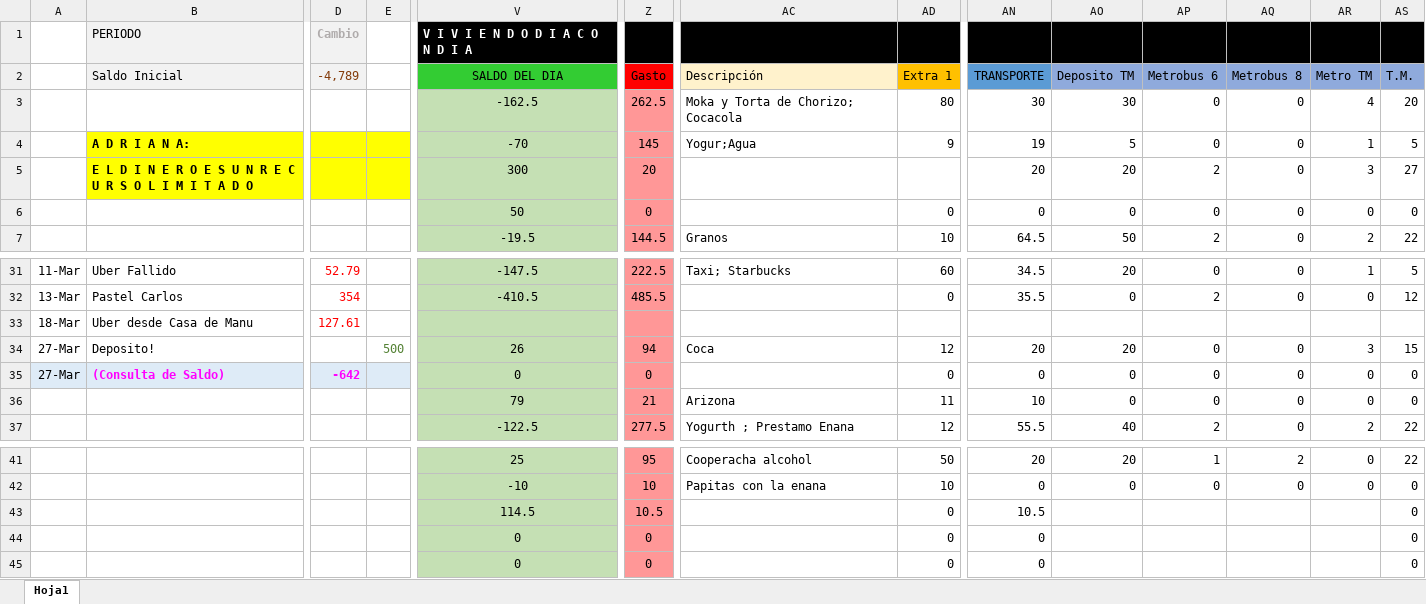
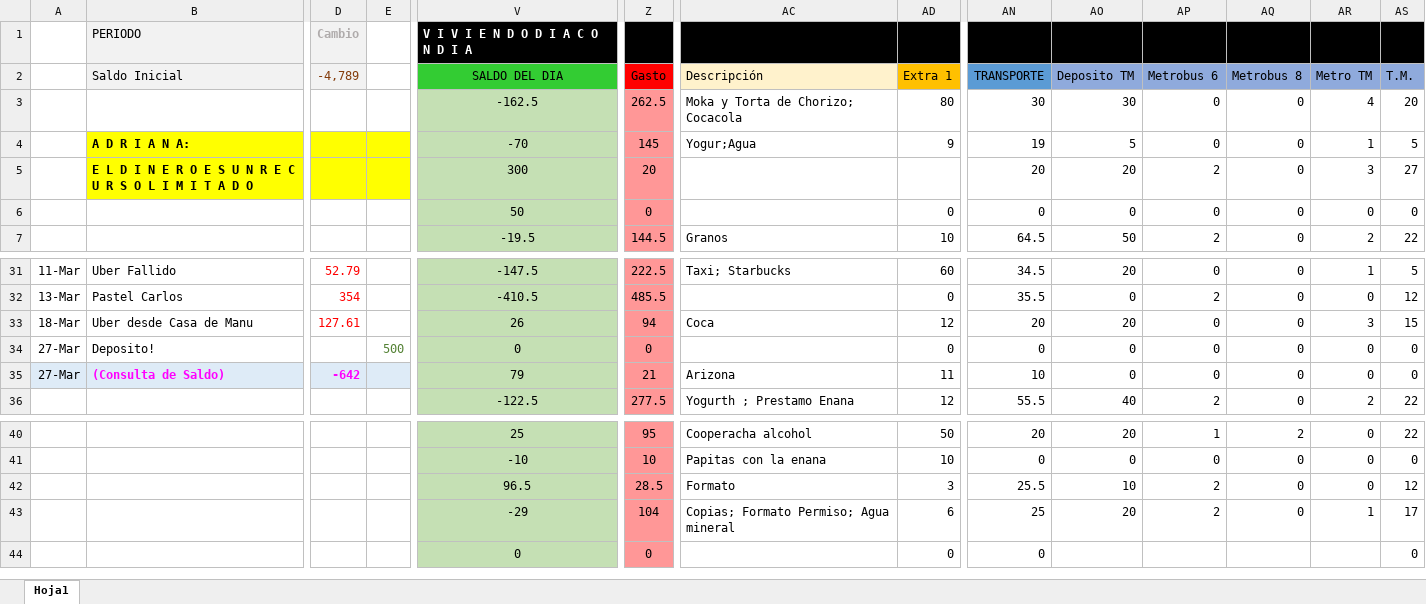
Before and after one commit to Adrifelcha/Adrifelcha, an Excel workbook: Finanzas/Febrero_2017.xlsx, sheet Hoja1, drawn as a sheet; only a part is shown, gaps mark what is left out; values as stored, in another font and other column widths than the file's, no borders; removed rows and columns are numbered as before the commit, all else as after; rows hold the shown columns only; the diff covers the shown part only; the diff names each change by its address in the sheet, - before the commit and + after, or states it on an @@ line.

```diff
--- a/Finanzas/Febrero_2017.xlsx (sheet Hoja1)
+++ b/Finanzas/Febrero_2017.xlsx (sheet Hoja1)
-row 33: 18-Mar | Uber desde Casa de Manu | 127.61
-A33: 27-Mar
+A33: 18-Mar
-B33 (Saldo Inicial): Deposito!
+B33 (Saldo Inicial): Uber desde Casa de Manu
-D33 (-4,789): (empty)
+D33 (-4,789): 127.61
-E33: 500
+E33: (empty)
-A34:E34 fill: #DEEBF7
+A34:E34 fill: none
-B34 (Saldo Inicial): (Consulta de Saldo)
+B34 (Saldo Inicial): Deposito!
@@ B34 bold: on → off, text colour: #FF00FF → black @@
-D34 (-4,789): -642
+D34 (-4,789): (empty)
-E34: (empty)
+E34: 500
-A35: (empty)
+A35: 27-Mar
-A35:E35 fill: none
+A35:E35 fill: #DEEBF7
-B35 (Saldo Inicial): (empty)
+B35 (Saldo Inicial): (Consulta de Saldo)
-D35 (-4,789): (empty)
+D35 (-4,789): -642
-V42 (SALDO DEL DIA): 114.5
+V42 (SALDO DEL DIA): 96.5
-Z42 (Gasto): 10.5
+Z42 (Gasto): 28.5
-AC42 (Descripción): (empty)
+AC42 (Descripción): Formato
-AD42 (Extra 1): 0
+AD42 (Extra 1): 3
-AN42 (TRANSPORTE): 10.5
+AN42 (TRANSPORTE): 25.5
-AO42 (Deposito TM): (empty)
+AO42 (Deposito TM): 10
-AP42 (Metrobus 6): (empty)
+AP42 (Metrobus 6): 2
-AQ42 (Metrobus 8): (empty)
+AQ42 (Metrobus 8): 0
-AR42 (Metro TM): (empty)
+AR42 (Metro TM): 0
-AS42 (T.M.): 0
+AS42 (T.M.): 12
-row 44:  |  |  |  | 0 | 0 |  | 0 | 0 |  |  |  |  | 0
+row 43:  |  |  |  | -29 | 104 | Copias; Formato Permiso; Agua mineral | 6 | 25 | 20 | 2 | 0 | 1 | 17
```
Also changed, not shown: 5 edited cells and cell formats elsewhere in this sheet, formulas that keep their value, 2 other files.
